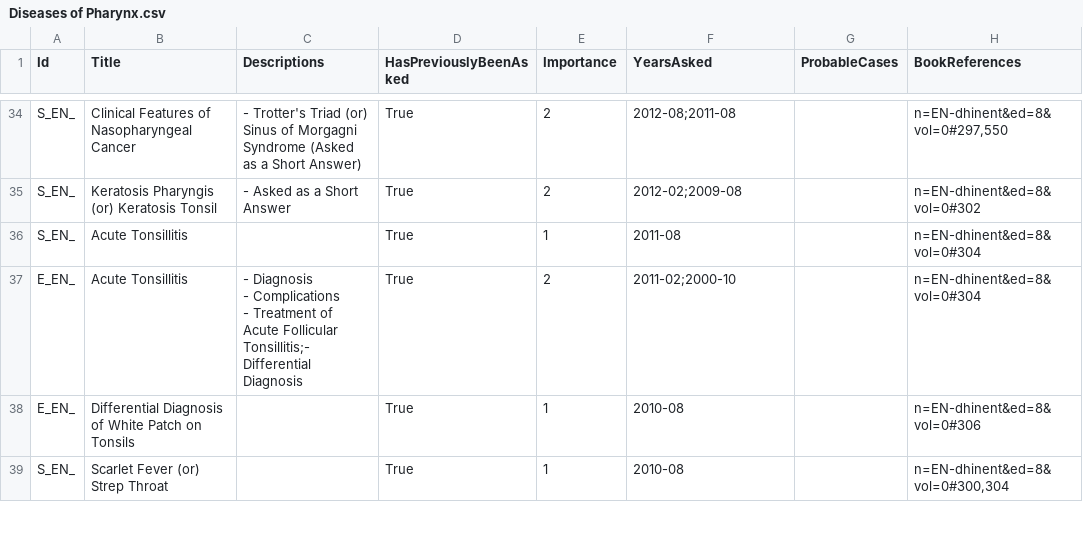
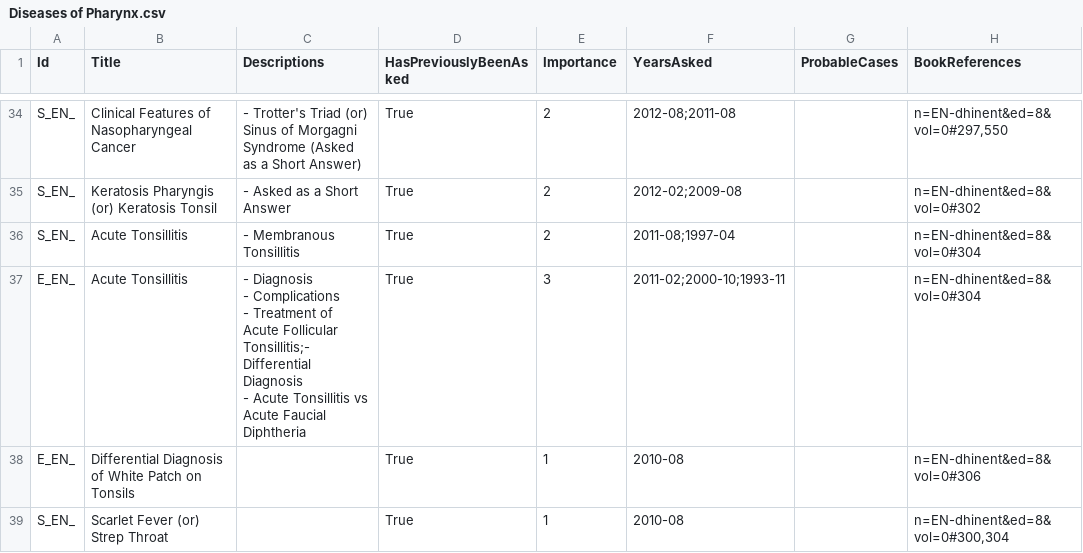
Before and after one commit to symptum/Symptum.Data, a CSV file: src/Symptum.Data/Subjects/Oto-Rhino-Laryngology/Question Bank/Paper 0/Diseases of Pharynx.csv, drawn as a sheet; only a part is shown, gaps mark what is left out; ↵ is a line break in a cell; the diff covers the shown part only; the diff names each change by its address in the sheet, - before the commit and + after, or states it on an @@ line.

```diff
--- a/src/Symptum.Data/Subjects/Oto-Rhino-Laryngology/Question Bank/Paper 0/Diseases of Pharynx.csv
+++ b/src/Symptum.Data/Subjects/Oto-Rhino-Laryngology/Question Bank/Paper 0/Diseases of Pharynx.csv
-C36 (Descriptions): (empty)
+C36 (Descriptions): - Membranous Tonsillitis
-E36 (Importance): 1
+E36 (Importance): 2
-F36 (YearsAsked): 2011-08
+F36 (YearsAsked): 2011-08;1997-04
-C37 (Descriptions): …Differential Diagnosis
+C37 (Descriptions): …Differential Diagnosis ↵ - Acute Tonsillitis vs Acute Faucial Diphtheria
-E37 (Importance): 2
+E37 (Importance): 3
-F37 (YearsAsked): 2011-02;2000-10
+F37 (YearsAsked): 2011-02;2000-10;1993-11
```
Also changed, not shown: 1 added row and 13 edited cells elsewhere in this file, src/Symptum.Data/Subjects/Oto-Rhino-Laryngology/Question Bank/Paper 0/Diseases of Ear.csv, src/Symptum.Data/Subjects/Oto-Rhino-Laryngology/Question Bank/Paper 0/Diseases of Larynx and Trachea.csv, 3 other files.
